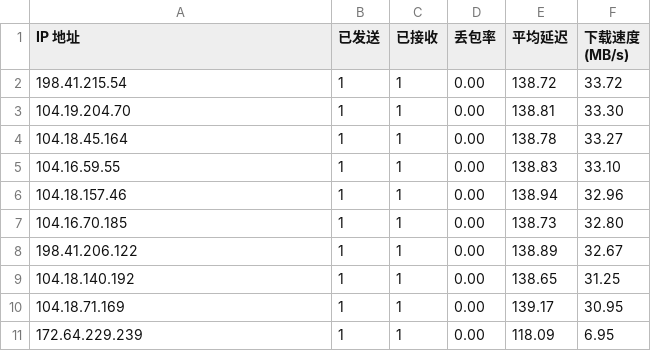
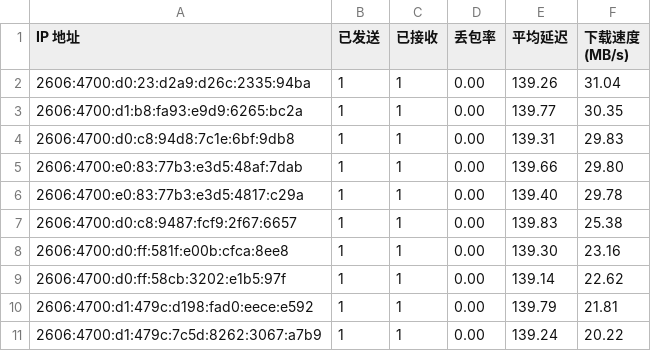
Before and after one commit to gfsmelt/clan, a CSV file: result.csv, drawn as a sheet.

```diff
--- a/result.csv
+++ b/result.csv
@@ -1,11 +1,11 @@
 IP 地址,已发送,已接收,丢包率,平均延迟,下载速度 (MB/s)
-198.41.215.54,1,1,0.00,138.72,33.72
-104.19.204.70,1,1,0.00,138.81,33.30
-104.18.45.164,1,1,0.00,138.78,33.27
-104.16.59.55,1,1,0.00,138.83,33.10
-104.18.157.46,1,1,0.00,138.94,32.96
-104.16.70.185,1,1,0.00,138.73,32.80
-198.41.206.122,1,1,0.00,138.89,32.67
-104.18.140.192,1,1,0.00,138.65,31.25
-104.18.71.169,1,1,0.00,139.17,30.95
-172.64.229.239,1,1,0.00,118.09,6.95
+2606:4700:d0:23:d2a9:d26c:2335:94ba,1,1,0.00,139.26,31.04
+2606:4700:d1:b8:fa93:e9d9:6265:bc2a,1,1,0.00,139.77,30.35
+2606:4700:d0:c8:94d8:7c1e:6bf:9db8,1,1,0.00,139.31,29.83
+2606:4700:e0:83:77b3:e3d5:48af:7dab,1,1,0.00,139.66,29.80
+2606:4700:e0:83:77b3:e3d5:4817:c29a,1,1,0.00,139.40,29.78
+2606:4700:d0:c8:9487:fcf9:2f67:6657,1,1,0.00,139.83,25.38
+2606:4700:d0:ff:581f:e00b:cfca:8ee8,1,1,0.00,139.30,23.16
+2606:4700:d0:ff:58cb:3202:e1b5:97f,1,1,0.00,139.14,22.62
+2606:4700:d1:479c:d198:fad0:eece:e592,1,1,0.00,139.79,21.81
+2606:4700:d1:479c:7c5d:8262:3067:a7b9,1,1,0.00,139.24,20.22
```
